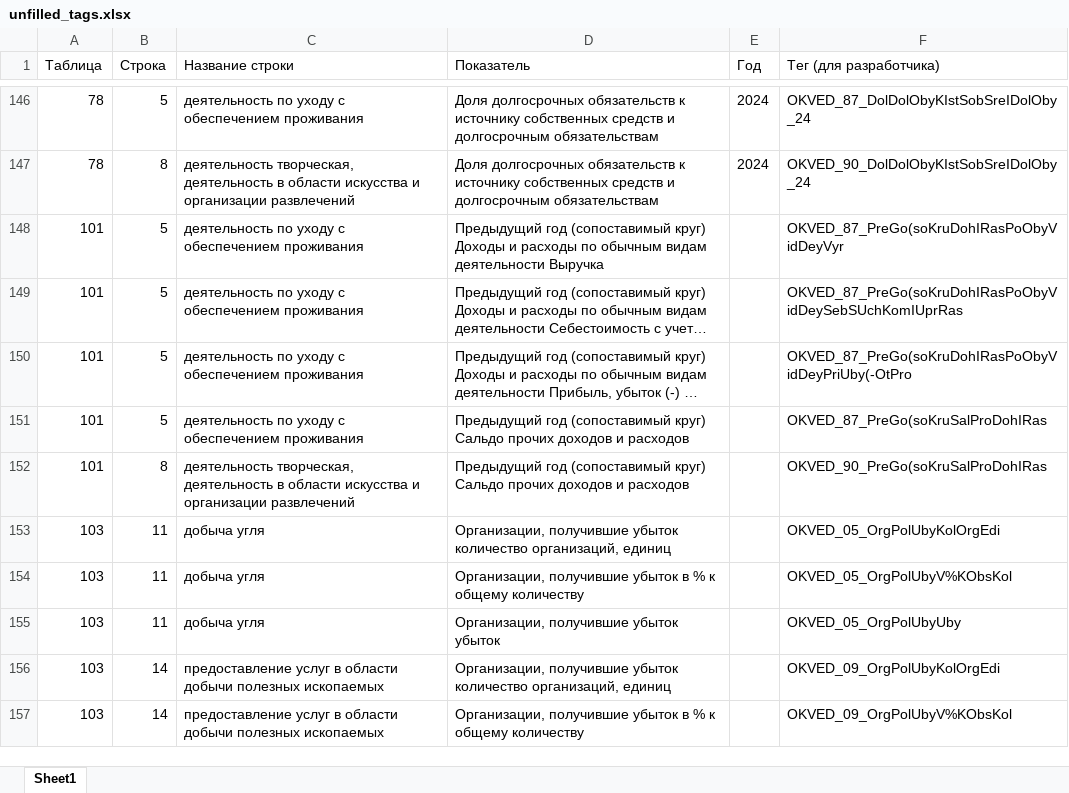
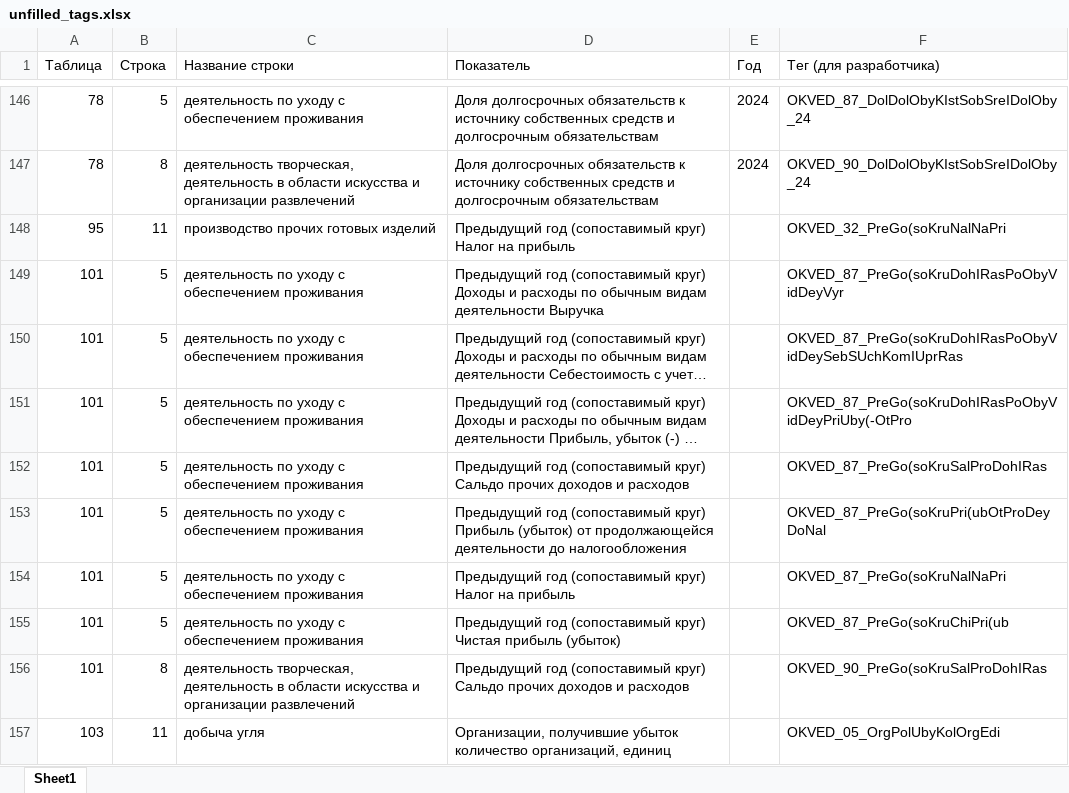
Before and after one commit to LOo1-o/project-1, an Excel workbook: output/unfilled_tags.xlsx, sheet Sheet1, drawn as a sheet; only a part is shown, gaps mark what is left out; the shorter side is filled out with more unchanged rows; long unchanged cells end in …; values as stored, in another font and other column widths than the file's, no borders; the diff names each change by its address in the sheet, - before the commit and + after, or states it on an @@ line.

```diff
--- a/output/unfilled_tags.xlsx (sheet Sheet1)
+++ b/output/unfilled_tags.xlsx (sheet Sheet1)
+row 148: 95 | 11 | производство прочих готовых изделий | Предыдущий год (сопоставимый круг) Налог на прибыль |  | OKVED_32_PreGo(soKruNalNaPri
+row 153: 101 | 5 | деятельность по уходу с обеспечением проживания | Предыдущий год (сопоставимый круг) Прибыль (убыток) от продолжающейся деятельности до налогообложения |  | OKVED_87_PreGo(soKruPri(ubOtProDeyDoNal
+row 154: 101 | 5 | деятельность по уходу с обеспечением проживания | Предыдущий год (сопоставимый круг) Налог на прибыль |  | OKVED_87_PreGo(soKruNalNaPri
+row 155: 101 | 5 | деятельность по уходу с обеспечением проживания | Предыдущий год (сопоставимый круг) Чистая прибыль (убыток) |  | OKVED_87_PreGo(soKruChiPri(ub
```
Also changed, not shown: output/неиспользованные_показатели.xlsx, output/нужна_проверка.xlsx, 10 other files.
